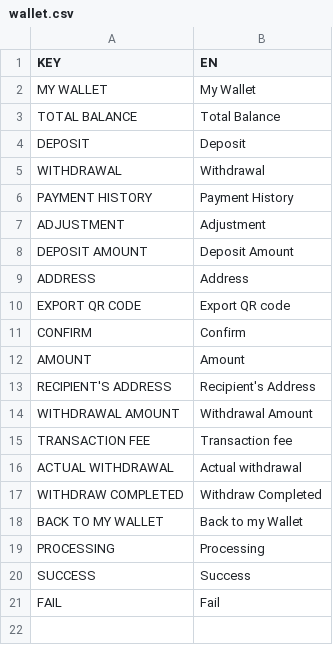
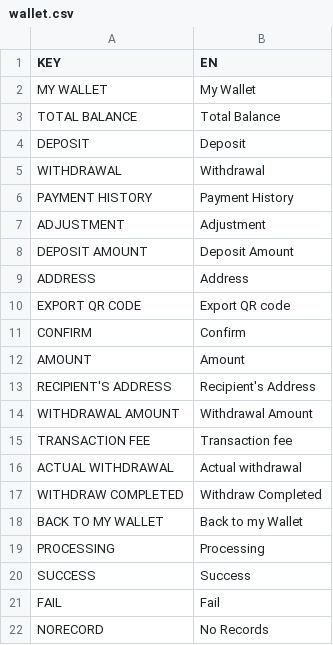
Before and after one commit to zoeytsui/h5-app-with-Nuxt, a CSV file: content/wallet.csv, drawn as a sheet; the diff names each change by its address in the sheet, - before the commit and + after, or states it on an @@ line.

Commit message:
Added event for loading data when pull down

```diff
--- a/content/wallet.csv
+++ b/content/wallet.csv
+row 22: NORECORD | No Records
```
Also changed, not shown: 3 other files.
